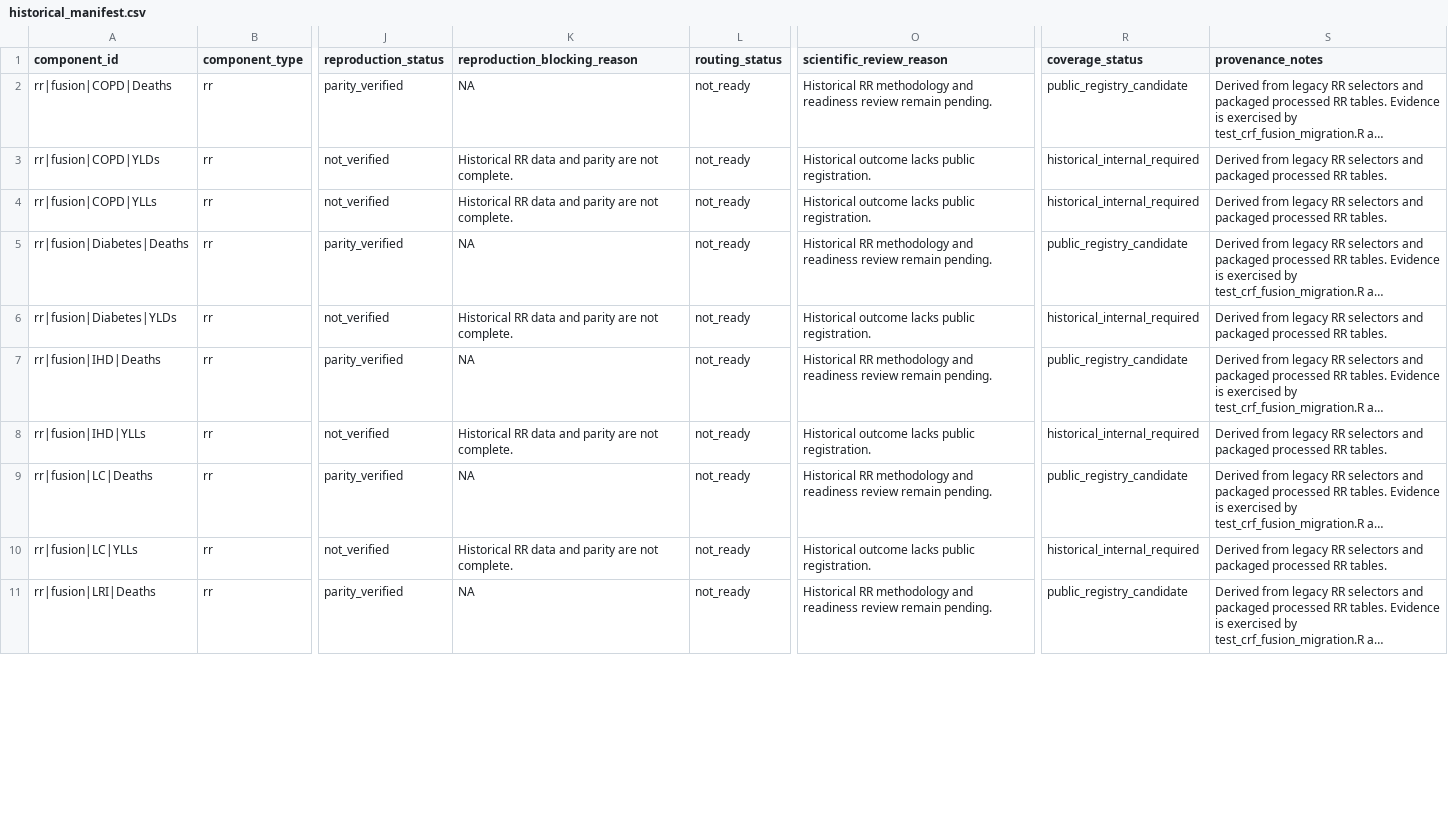
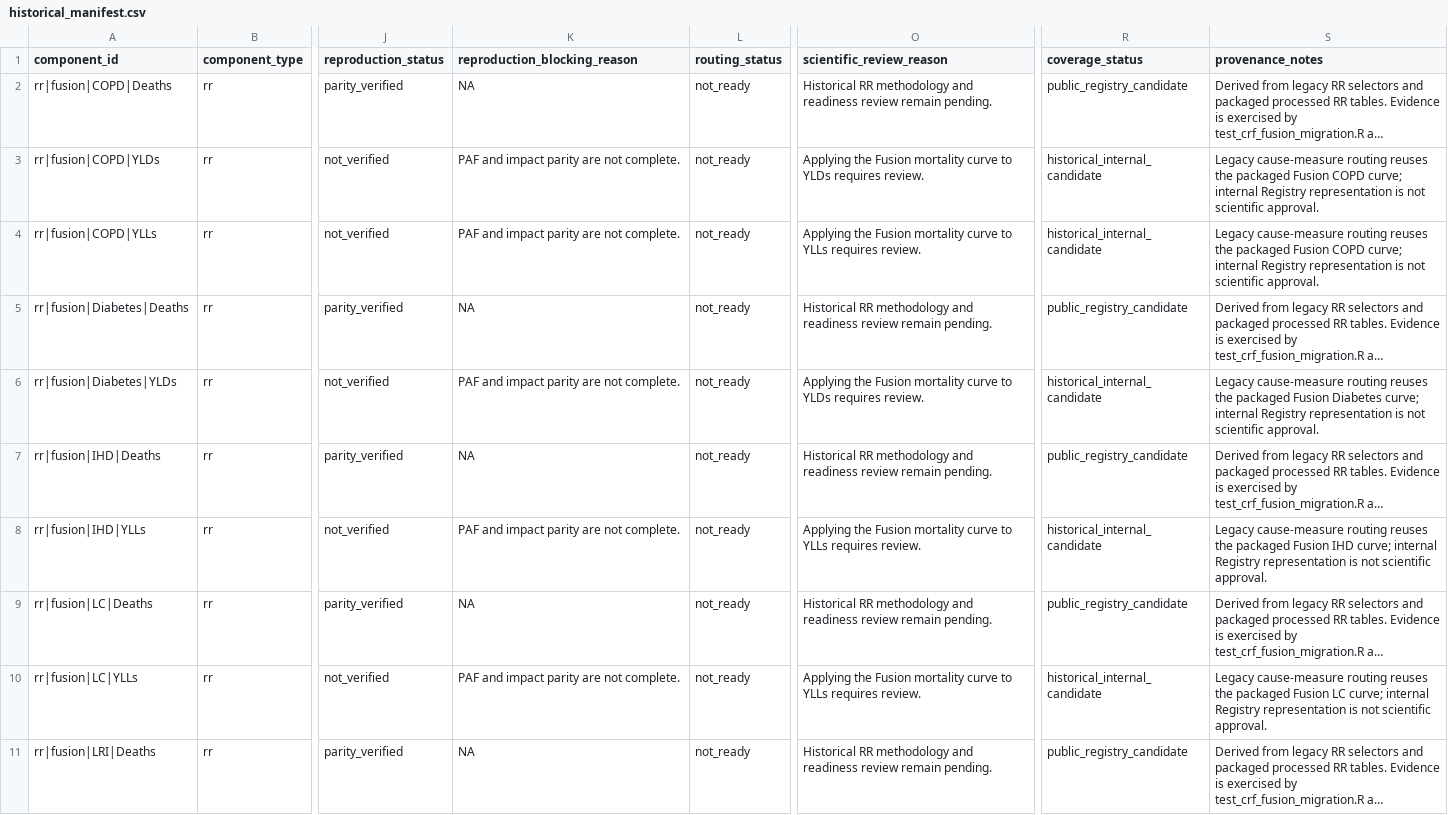
Before and after one commit to energyandcleanair/creahia, a CSV file: inst/extdata/rr/compatibility/historical_manifest.csv, drawn as a sheet; only a part is shown, gaps mark what is left out; long unchanged cells end in …; the diff covers the shown part only; the diff names each change by its address in the sheet, - before the commit and + after, or states it on an @@ line.

```diff
--- a/inst/extdata/rr/compatibility/historical_manifest.csv
+++ b/inst/extdata/rr/compatibility/historical_manifest.csv
-K3:K4 (reproduction_blocking_reason): Historical RR data and parity are not complete.
+K3:K4 (reproduction_blocking_reason): PAF and impact parity are not complete.
-O3 (scientific_review_reason): Historical outcome lacks public registration.
+O3 (scientific_review_reason): Applying the Fusion mortality curve to YLDs requires review.
-R3:R4 (coverage_status): historical_internal_required
+R3:R4 (coverage_status): historical_internal_candidate
-S3:S4 (provenance_notes): Derived from legacy RR selectors and packaged processed RR tables.
+S3:S4 (provenance_notes): Legacy cause-measure routing reuses the packaged Fusion COPD curve; internal Registry representation is not scientific approval.
-O4 (scientific_review_reason): Historical outcome lacks public registration.
+O4 (scientific_review_reason): Applying the Fusion mortality curve to YLLs requires review.
-K6 (reproduction_blocking_reason): Historical RR data and parity are not complete.
+K6 (reproduction_blocking_reason): PAF and impact parity are not complete.
-O6 (scientific_review_reason): Historical outcome lacks public registration.
+O6 (scientific_review_reason): Applying the Fusion mortality curve to YLDs requires review.
-R6 (coverage_status): historical_internal_required
+R6 (coverage_status): historical_internal_candidate
-S6 (provenance_notes): Derived from legacy RR selectors and packaged processed RR tables.
+S6 (provenance_notes): Legacy cause-measure routing reuses the packaged Fusion Diabetes curve; internal Registry representation is not scientific approval.
-K8 (reproduction_blocking_reason): Historical RR data and parity are not complete.
+K8 (reproduction_blocking_reason): PAF and impact parity are not complete.
-O8 (scientific_review_reason): Historical outcome lacks public registration.
+O8 (scientific_review_reason): Applying the Fusion mortality curve to YLLs requires review.
-R8 (coverage_status): historical_internal_required
+R8 (coverage_status): historical_internal_candidate
-S8 (provenance_notes): Derived from legacy RR selectors and packaged processed RR tables.
+S8 (provenance_notes): Legacy cause-measure routing reuses the packaged Fusion IHD curve; internal Registry representation is not scientific approval.
-K10 (reproduction_blocking_reason): Historical RR data and parity are not complete.
+K10 (reproduction_blocking_reason): PAF and impact parity are not complete.
-O10 (scientific_review_reason): Historical outcome lacks public registration.
+O10 (scientific_review_reason): Applying the Fusion mortality curve to YLLs requires review.
-R10 (coverage_status): historical_internal_required
+R10 (coverage_status): historical_internal_candidate
-S10 (provenance_notes): Derived from legacy RR selectors and packaged processed RR tables.
+S10 (provenance_notes): Legacy cause-measure routing reuses the packaged Fusion LC curve; internal Registry representation is not scientific approval.
```
Also changed, not shown: 16 edited cells elsewhere in this file, inst/extdata/rr/compatibility/historical_registry.csv, 1 other file.
